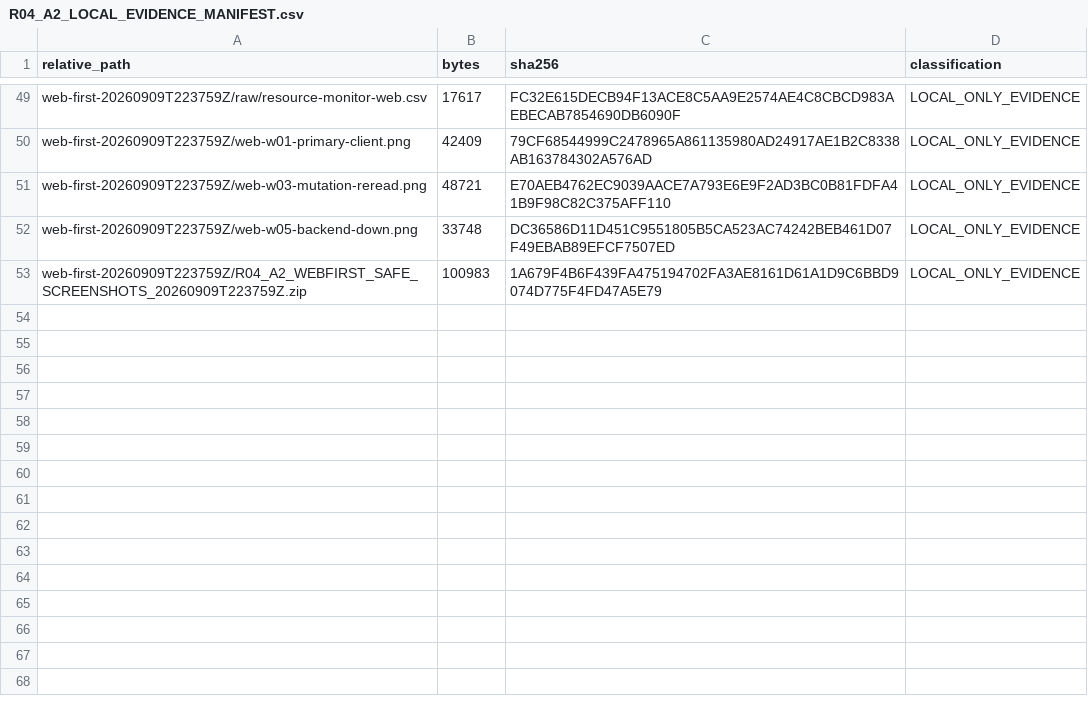
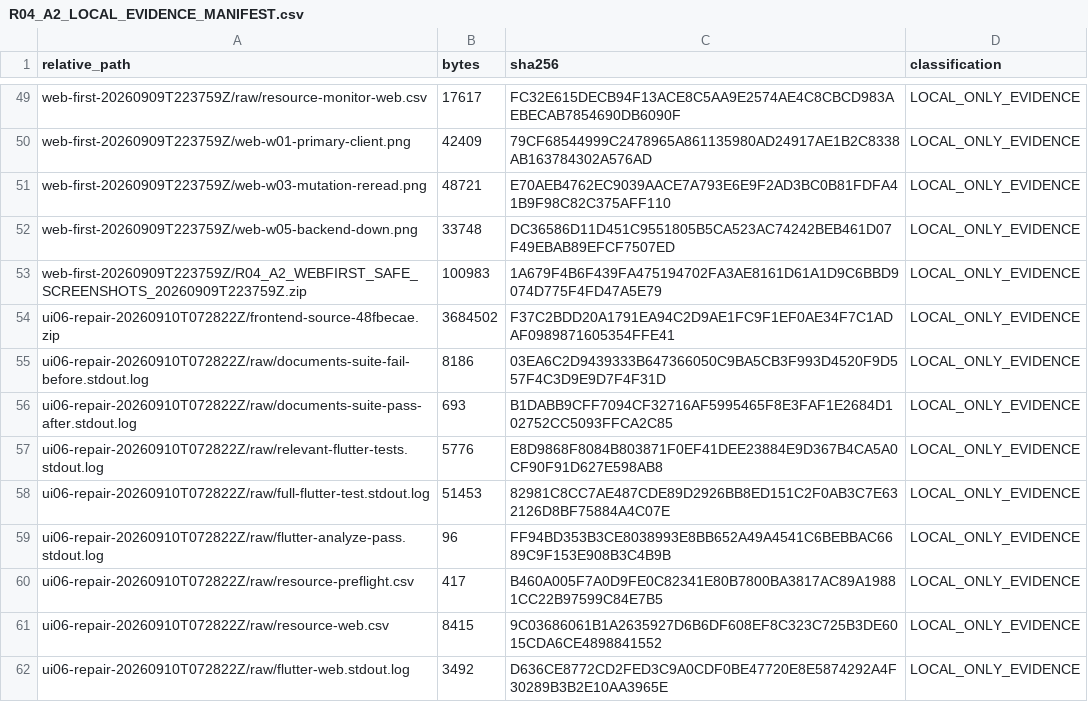
Before and after one commit to domlap94-star/ai-lab-core, a CSV file: docs/recovery/R04_A2_LOCAL_EVIDENCE_MANIFEST.csv, drawn as a sheet; only a part is shown, gaps mark what is left out; the diff names each change by its address in the sheet, - before the commit and + after, or states it on an @@ line.

Commit message:
Record R04-A2 UI06 repair evidence

```diff
--- a/docs/recovery/R04_A2_LOCAL_EVIDENCE_MANIFEST.csv
+++ b/docs/recovery/R04_A2_LOCAL_EVIDENCE_MANIFEST.csv
+row 54: ui06-repair-20260910T072822Z/frontend-source-48fbecae.zip | 3684502 | F37C2BDD20A1791EA94C2D9AE1FC9F1EF0AE34F7C1ADAF0989871605354FFE41 | LOCAL_ONLY_EVIDENCE
+row 55: ui06-repair-20260910T072822Z/raw/documents-suite-fail-before.stdout.log | 8186 | 03EA6C2D9439333B647366050C9BA5CB3F993D4520F9D557F4C3D9E9D7F4F31D | LOCAL_ONLY_EVIDENCE
+row 56: ui06-repair-20260910T072822Z/raw/documents-suite-pass-after.stdout.log | 693 | B1DABB9CFF7094CF32716AF5995465F8E3FAF1E2684D102752CC5093FFCA2C85 | LOCAL_ONLY_EVIDENCE
+row 57: ui06-repair-20260910T072822Z/raw/relevant-flutter-tests.stdout.log | 5776 | E8D9868F8084B803871F0EF41DEE23884E9D367B4CA5A0CF90F91D627E598AB8 | LOCAL_ONLY_EVIDENCE
+row 58: ui06-repair-20260910T072822Z/raw/full-flutter-test.stdout.log | 51453 | 82981C8CC7AE487CDE89D2926BB8ED151C2F0AB3C7E632126D8BF75884A4C07E | LOCAL_ONLY_EVIDENCE
+row 59: ui06-repair-20260910T072822Z/raw/flutter-analyze-pass.stdout.log | 96 | FF94BD353B3CE8038993E8BB652A49A4541C6BEBBAC6689C9F153E908B3C4B9B | LOCAL_ONLY_EVIDENCE
+row 60: ui06-repair-20260910T072822Z/raw/resource-preflight.csv | 417 | B460A005F7A0D9FE0C82341E80B7800BA3817AC89A19881CC22B97599C84E7B5 | LOCAL_ONLY_EVIDENCE
+row 61: ui06-repair-20260910T072822Z/raw/resource-web.csv | 8415 | 9C03686061B1A2635927D6B6DF608EF8C323C725B3DE6015CDA6CE4898841552 | LOCAL_ONLY_EVIDENCE
+row 62: ui06-repair-20260910T072822Z/raw/flutter-web.stdout.log | 3492 | D636CE8772CD2FED3C9A0CDF0BE47720E8E5874292A4F30289B3B2E10AA3965E | LOCAL_ONLY_EVIDENCE
```
Also changed, not shown: docs/recovery/OWNER_DECISIONS.csv, docs/recovery/PACKAGE_REGISTER.csv, 6 other files.
